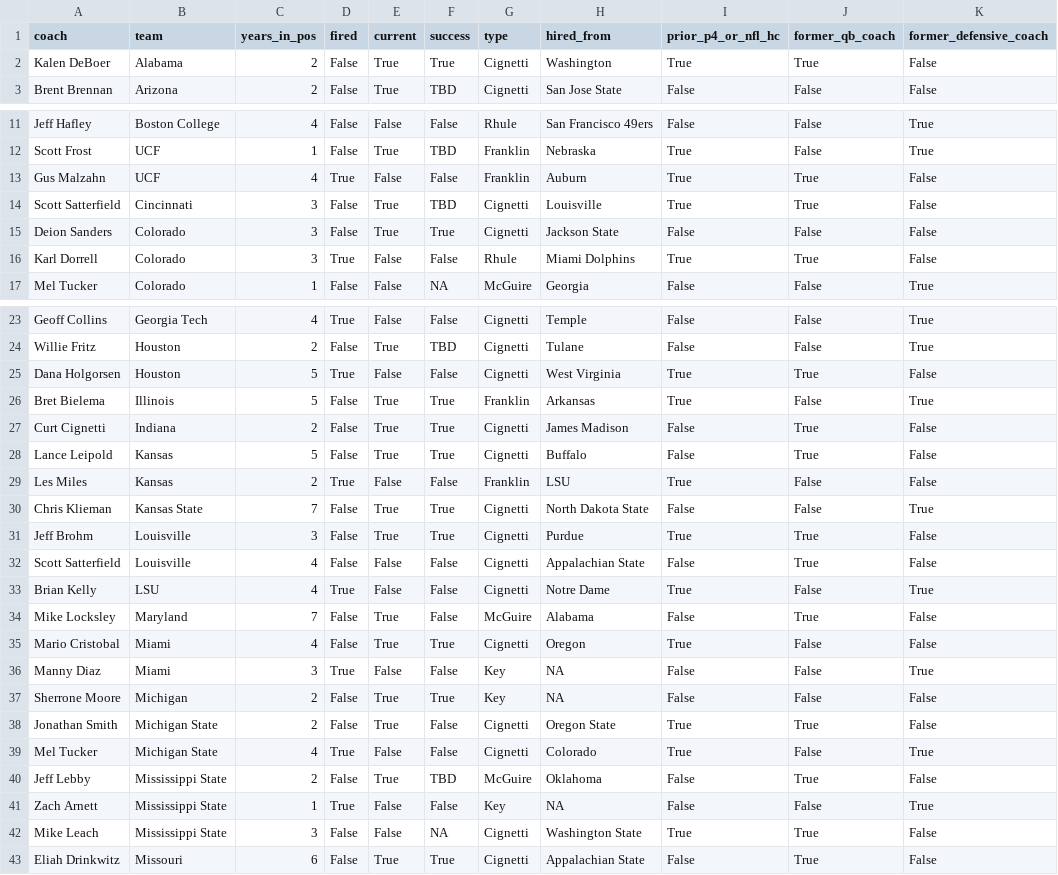
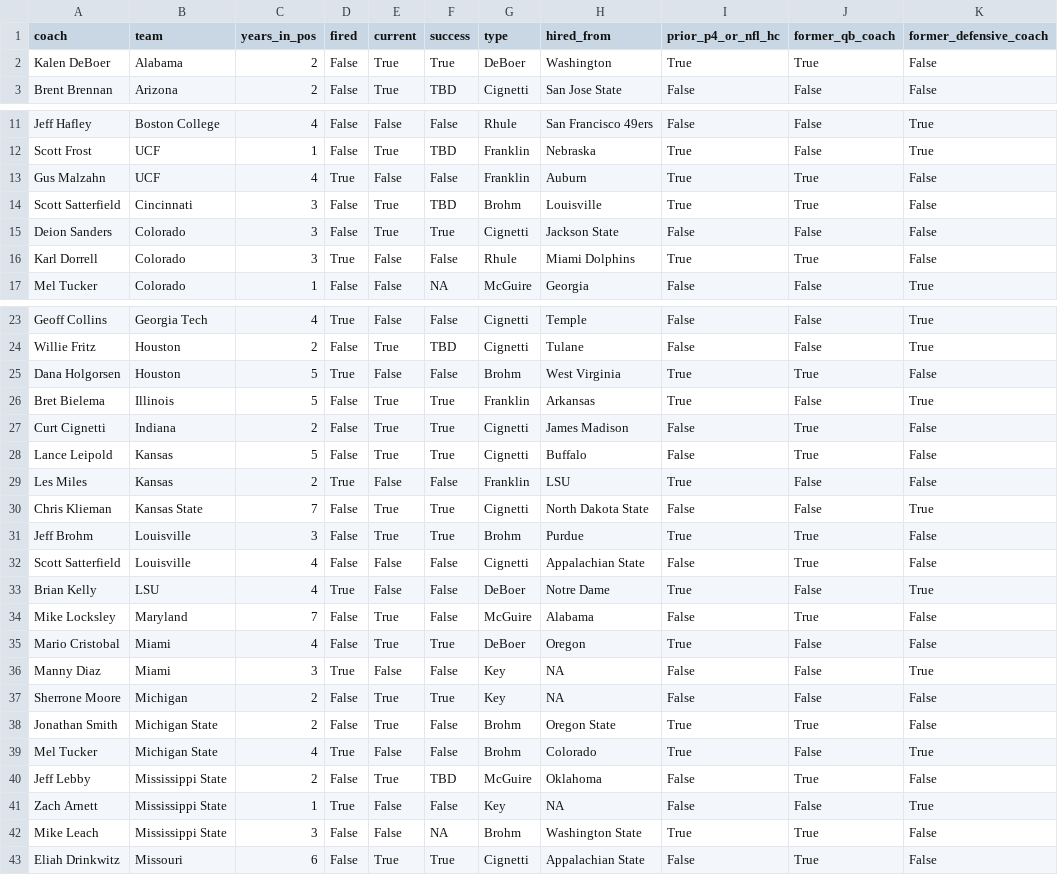
Before and after one commit to lemonannn/ncaa_coaching_analysis, a CSV file: coach_hires_2019-25.csv, drawn as a sheet; only a part is shown, gaps mark what is left out; the diff covers the shown part only.

```diff
--- a/coach_hires_2019-25.csv
+++ b/coach_hires_2019-25.csv
@@ -1,3 +1,3 @@
 coach,team,years_in_pos,fired,current,success,type,hired_from,prior_p4_or_nfl_hc,former_qb_coach,former_defensive_coach
-Kalen DeBoer,Alabama,2,False,True,True,Cignetti,Washington,True,True,False
+Kalen DeBoer,Alabama,2,False,True,True,DeBoer,Washington,True,True,False
 Brent Brennan,Arizona,2,False,True,TBD,Cignetti,San Jose State,False,False,False
@@ -13,3 +13,3 @@ Scott Frost,UCF,1,False,True,TBD,Franklin,Nebraska,True,False,True
 Gus Malzahn,UCF,4,True,False,False,Franklin,Auburn,True,True,False
-Scott Satterfield,Cincinnati,3,False,True,TBD,Cignetti,Louisville,True,True,False
+Scott Satterfield,Cincinnati,3,False,True,TBD,Brohm,Louisville,True,True,False
 Deion Sanders,Colorado,3,False,True,True,Cignetti,Jackson State,False,False,False
@@ -24,3 +24,3 @@ Geoff Collins,Georgia Tech,4,True,False,False,Cignetti,Temple,False,False,True
 Willie Fritz,Houston,2,False,True,TBD,Cignetti,Tulane,False,False,True
-Dana Holgorsen,Houston,5,True,False,False,Cignetti,West Virginia,True,True,False
+Dana Holgorsen,Houston,5,True,False,False,Brohm,West Virginia,True,True,False
 Bret Bielema,Illinois,5,False,True,True,Franklin,Arkansas,True,False,True
@@ -30,14 +30,14 @@ Les Miles,Kansas,2,True,False,False,Franklin,LSU,True,False,False
 Chris Klieman,Kansas State,7,False,True,True,Cignetti,North Dakota State,False,False,True
-Jeff Brohm,Louisville,3,False,True,True,Cignetti,Purdue,True,True,False
+Jeff Brohm,Louisville,3,False,True,True,Brohm,Purdue,True,True,False
 Scott Satterfield,Louisville,4,False,False,False,Cignetti,Appalachian State,False,True,False
-Brian Kelly,LSU,4,True,False,False,Cignetti,Notre Dame,True,False,True
+Brian Kelly,LSU,4,True,False,False,DeBoer,Notre Dame,True,False,True
 Mike Locksley,Maryland,7,False,True,False,McGuire,Alabama,False,True,False
-Mario Cristobal,Miami,4,False,True,True,Cignetti,Oregon,True,False,False
+Mario Cristobal,Miami,4,False,True,True,DeBoer,Oregon,True,False,False
 Manny Diaz,Miami,3,True,False,False,Key,NA,False,False,True
 Sherrone Moore,Michigan,2,False,True,True,Key,NA,False,False,False
-Jonathan Smith,Michigan State,2,False,True,False,Cignetti,Oregon State,True,True,False
-Mel Tucker,Michigan State,4,True,False,False,Cignetti,Colorado,True,False,True
+Jonathan Smith,Michigan State,2,False,True,False,Brohm,Oregon State,True,True,False
+Mel Tucker,Michigan State,4,True,False,False,Brohm,Colorado,True,False,True
 Jeff Lebby,Mississippi State,2,False,True,TBD,McGuire,Oklahoma,False,True,False
 Zach Arnett,Mississippi State,1,True,False,False,Key,NA,False,False,True
-Mike Leach,Mississippi State,3,False,False,NA,Cignetti,Washington State,True,True,False
+Mike Leach,Mississippi State,3,False,False,NA,Brohm,Washington State,True,True,False
 Eliah Drinkwitz,Missouri,6,False,True,True,Cignetti,Appalachian State,False,True,False
```
Also changed, not shown: 7 edited cells elsewhere in this file, 3 other files.
